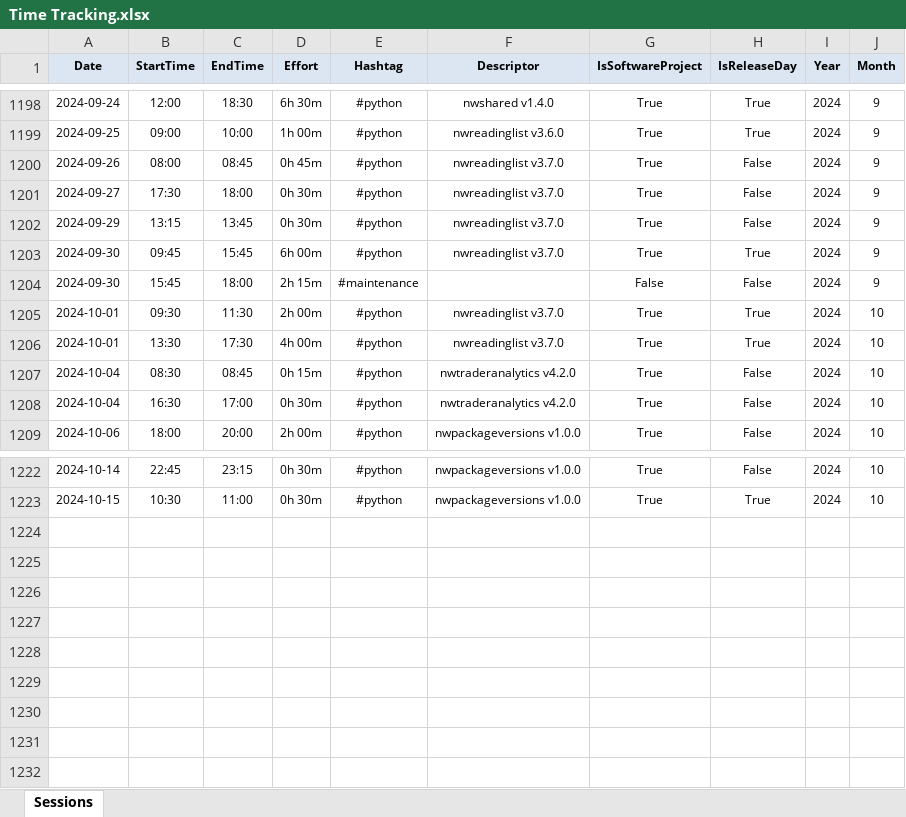
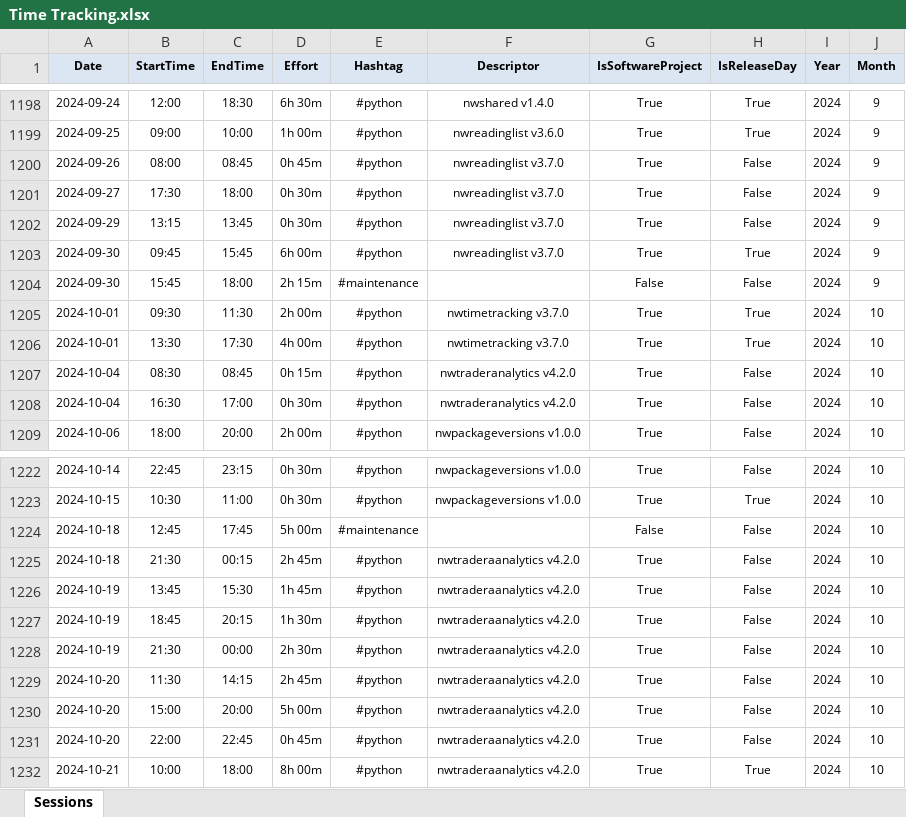
Before and after one commit to numbworks/nwtimetracking, an Excel workbook: data/Time Tracking.xlsx, sheet Sessions, drawn as a sheet; only a part is shown, gaps mark what is left out; values as stored, in another font and other column widths than the file's, no borders; the diff names each change by its address in the sheet, - before the commit and + after, or states it on an @@ line.

Commit message:
#34 Time Tracking.xlsx: updated up to 2024-10-22.

```diff
--- a/data/Time Tracking.xlsx (sheet Sessions)
+++ b/data/Time Tracking.xlsx (sheet Sessions)
-F1205:F1206 (Descriptor): nwreadinglist v3.7.0
+F1205:F1206 (Descriptor): nwtimetracking v3.7.0
+row 1224: 2024-10-18 | 12:45 | 17:45 | 5h 00m | #maintenance |  | False | False | 2024 | 10
+row 1225: 2024-10-18 | 21:30 | 00:15 | 2h 45m | #python | nwtraderaanalytics v4.2.0 | True | False | 2024 | 10
+row 1226: 2024-10-19 | 13:45 | 15:30 | 1h 45m | #python | nwtraderaanalytics v4.2.0 | True | False | 2024 | 10
+row 1227: 2024-10-19 | 18:45 | 20:15 | 1h 30m | #python | nwtraderaanalytics v4.2.0 | True | False | 2024 | 10
+row 1228: 2024-10-19 | 21:30 | 00:00 | 2h 30m | #python | nwtraderaanalytics v4.2.0 | True | False | 2024 | 10
+row 1229: 2024-10-20 | 11:30 | 14:15 | 2h 45m | #python | nwtraderaanalytics v4.2.0 | True | False | 2024 | 10
+row 1230: 2024-10-20 | 15:00 | 20:00 | 5h 00m | #python | nwtraderaanalytics v4.2.0 | True | False | 2024 | 10
+row 1231: 2024-10-20 | 22:00 | 22:45 | 0h 45m | #python | nwtraderaanalytics v4.2.0 | True | False | 2024 | 10
+row 1232: 2024-10-21 | 10:00 | 18:00 | 8h 00m | #python | nwtraderaanalytics v4.2.0 | True | True | 2024 | 10
```
Also changed, not shown: 1 other file.
